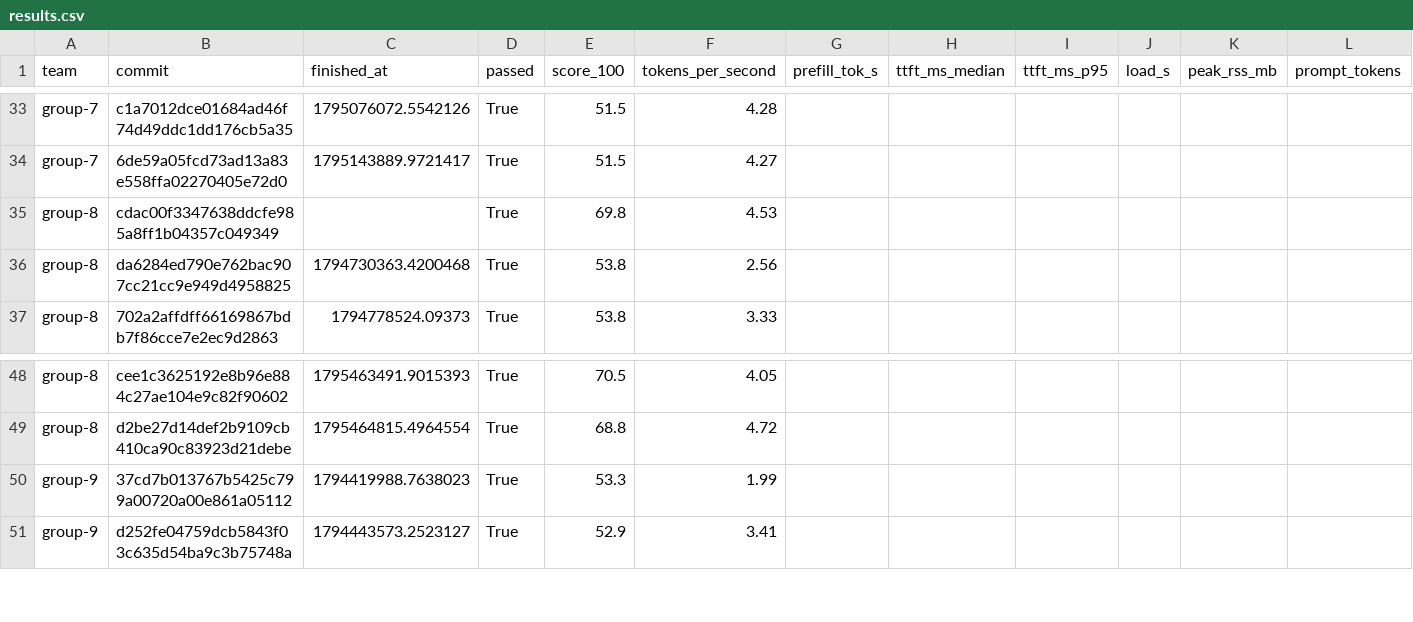
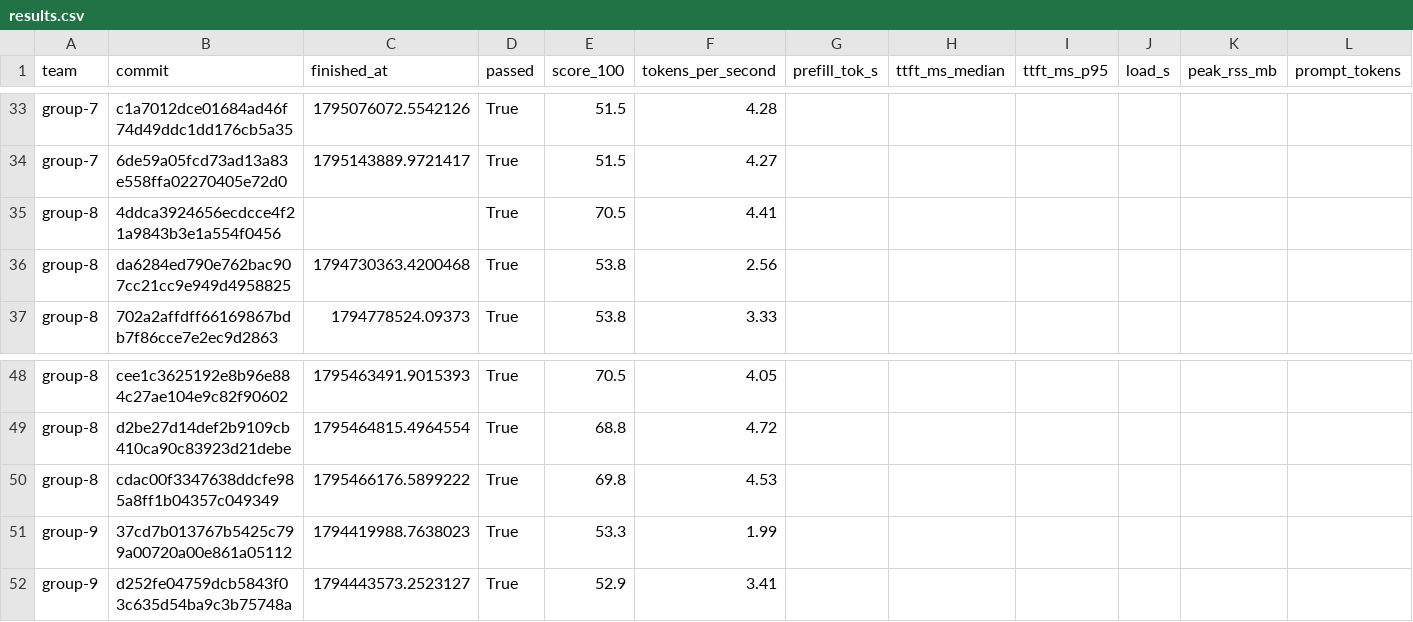
Before and after one commit to ECE382M-20/results, a CSV file: summary/results.csv, drawn as a sheet; only a part is shown, gaps mark what is left out; removed rows and columns are numbered as before the commit, all else as after; rows hold the shown columns only; the diff names each change by its address in the sheet, - before the commit and + after, or states it on an @@ line.

Commit message:
result: group-8 4ddca392

```diff
--- a/summary/results.csv
+++ b/summary/results.csv
-row 35: group-8 | cdac00f3347638ddcfe985a8ff1b04357c049349 |  | True | 69.8 | 4.53
+row 35: group-8 | 4ddca3924656ecdcce4f21a9843b3e1a554f0456 |  | True | 70.5 | 4.41
+row 50: group-8 | cdac00f3347638ddcfe985a8ff1b04357c049349 | 1795466176.5899222 | True | 69.8 | 4.53
```
Also changed, not shown: 5 other files.
